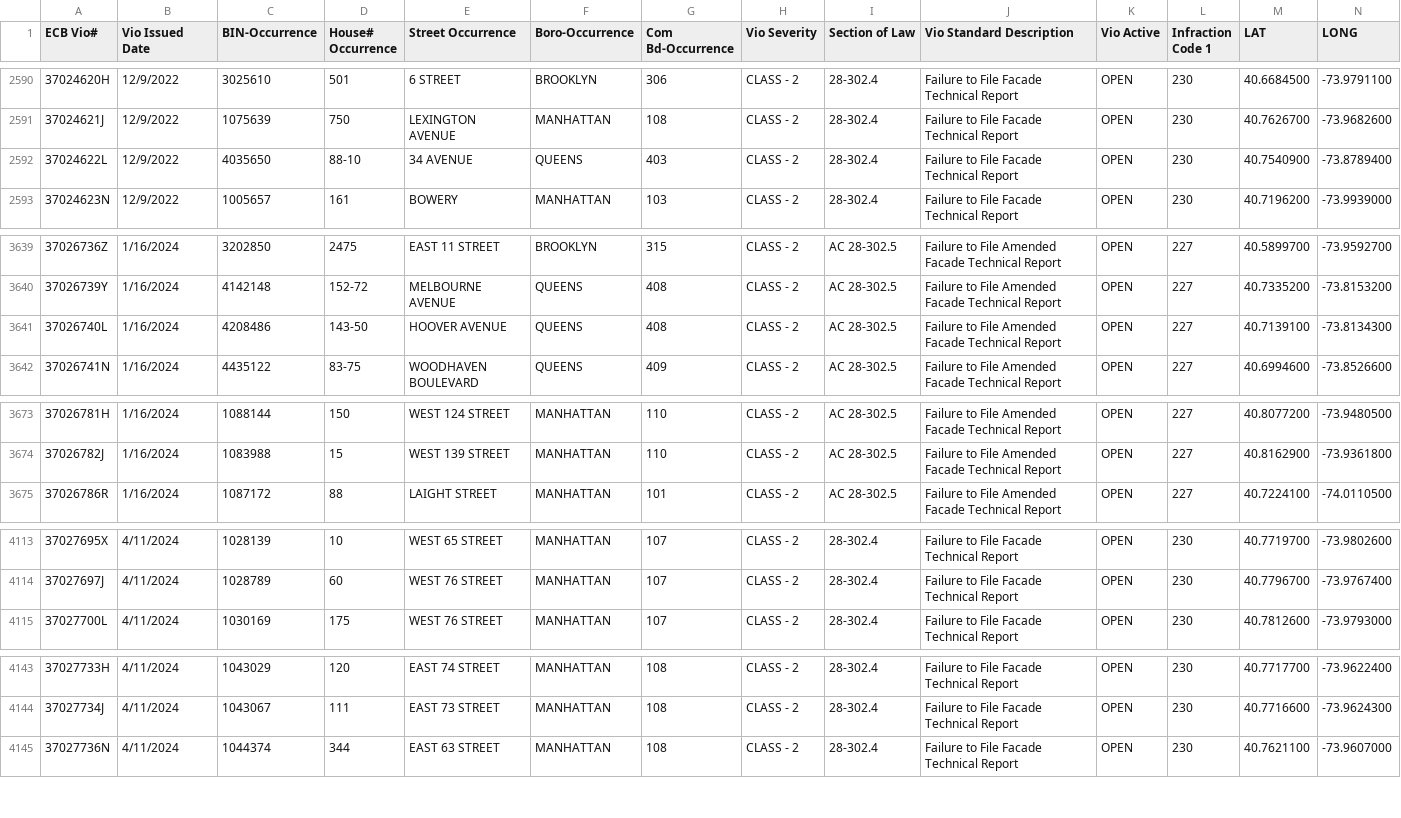
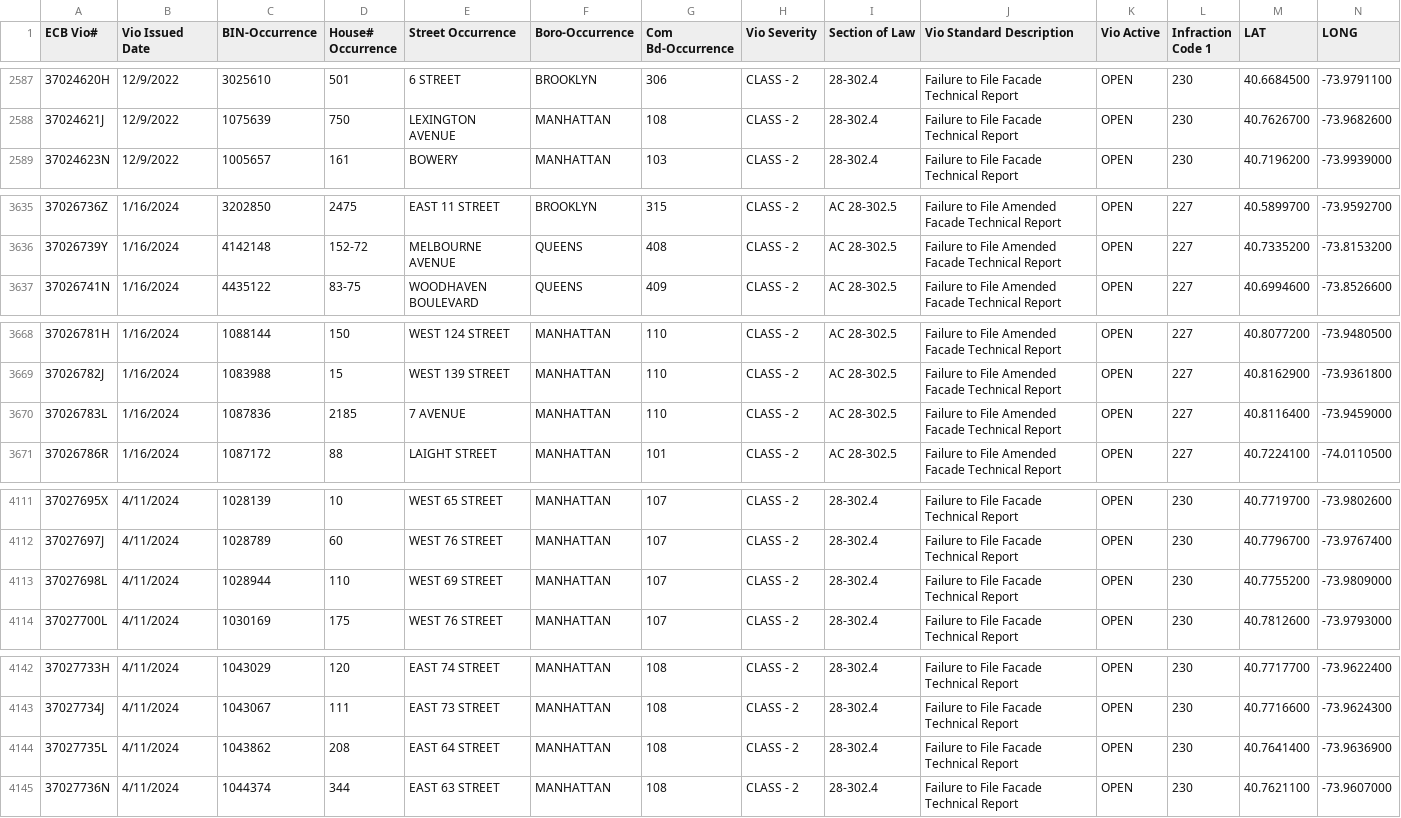
Before and after one commit to NYCDOB/FacadeSafetyReport, a CSV file: data/ActiveFacadeECBViolation.csv, drawn as a sheet; only a part is shown, gaps mark what is left out; the diff covers the shown part only.

```diff
--- a/data/ActiveFacadeECBViolation.csv
+++ b/data/ActiveFacadeECBViolation.csv
@@ -2591,3 +2588,2 @@ ECB Vio#,Vio Issued Date,BIN-Occurrence,House# Occurrence,Street Occurrence,Boro
 37024621J,12/9/2022,1075639,750,LEXINGTON AVENUE,MANHATTAN,108,CLASS - 2,28-302.4,Failure to File Facade Technical Report,OPEN,230,40.7626700,-73.9682600
-37024622L,12/9/2022,4035650,88-10,  34 AVENUE,QUEENS,403,CLASS - 2,28-302.4,Failure to File Facade Technical Report,OPEN,230,40.7540900,-73.8789400
 37024623N,12/9/2022,1005657,161,BOWERY,MANHATTAN,103,CLASS - 2,28-302.4,Failure to File Facade Technical Report,OPEN,230,40.7196200,-73.9939000
@@ -3640,3 +3636,2 @@ ECB Vio#,Vio Issued Date,BIN-Occurrence,House# Occurrence,Street Occurrence,Boro
 37026739Y,1/16/2024,4142148,152-72,MELBOURNE AVENUE,QUEENS,408,CLASS - 2,AC    28-302.5,Failure to File Amended Facade Technical Report,OPEN,227,40.7335200,-73.8153200
-37026740L,1/16/2024,4208486,143-50,HOOVER AVENUE,QUEENS,408,CLASS - 2,AC    28-302.5,Failure to File Amended Facade Technical Report,OPEN,227,40.7139100,-73.8134300
 37026741N,1/16/2024,4435122,83-75,WOODHAVEN BOULEVARD,QUEENS,409,CLASS - 2,AC    28-302.5,Failure to File Amended Facade Technical Report,OPEN,227,40.6994600,-73.8526600
@@ -3674,2 +3669,3 @@ ECB Vio#,Vio Issued Date,BIN-Occurrence,House# Occurrence,Street Occurrence,Boro
 37026782J,1/16/2024,1083988,15,WEST  139 STREET,MANHATTAN,110,CLASS - 2,AC    28-302.5,Failure to File Amended Facade Technical Report,OPEN,227,40.8162900,-73.9361800
+37026783L,1/16/2024,1087836,2185,   7 AVENUE,MANHATTAN,110,CLASS - 2,AC    28-302.5,Failure to File Amended Facade Technical Report,OPEN,227,40.8116400,-73.9459000
 37026786R,1/16/2024,1087172,88,LAIGHT STREET,MANHATTAN,101,CLASS - 2,AC    28-302.5,Failure to File Amended Facade Technical Report,OPEN,227,40.7224100,-74.0110500
@@ -4114,2 +4112,3 @@ ECB Vio#,Vio Issued Date,BIN-Occurrence,House# Occurrence,Street Occurrence,Boro
 37027697J,4/11/2024,1028789,60,WEST   76 STREET,MANHATTAN,107,CLASS - 2,28-302.4,Failure to File Facade Technical Report,OPEN,230,40.7796700,-73.9767400
+37027698L,4/11/2024,1028944,110,WEST   69 STREET,MANHATTAN,107,CLASS - 2,28-302.4,Failure to File Facade Technical Report,OPEN,230,40.7755200,-73.9809000
 37027700L,4/11/2024,1030169,175,WEST   76 STREET,MANHATTAN,107,CLASS - 2,28-302.4,Failure to File Facade Technical Report,OPEN,230,40.7812600,-73.9793000
@@ -4144,2 +4143,3 @@ ECB Vio#,Vio Issued Date,BIN-Occurrence,House# Occurrence,Street Occurrence,Boro
 37027734J,4/11/2024,1043067,111,EAST   73 STREET,MANHATTAN,108,CLASS - 2,28-302.4,Failure to File Facade Technical Report,OPEN,230,40.7716600,-73.9624300
+37027735L,4/11/2024,1043862,208,EAST   64 STREET,MANHATTAN,108,CLASS - 2,28-302.4,Failure to File Facade Technical Report,OPEN,230,40.7641400,-73.9636900
 37027736N,4/11/2024,1044374,344,EAST   63 STREET,MANHATTAN,108,CLASS - 2,28-302.4,Failure to File Facade Technical Report,OPEN,230,40.7621100,-73.9607000
```
Also changed, not shown: 5 added rows and 4 removed rows elsewhere in this file.
